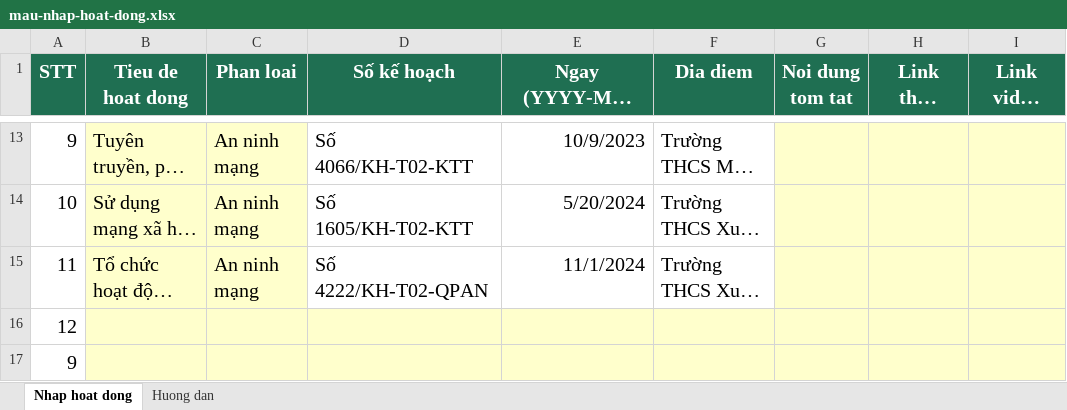
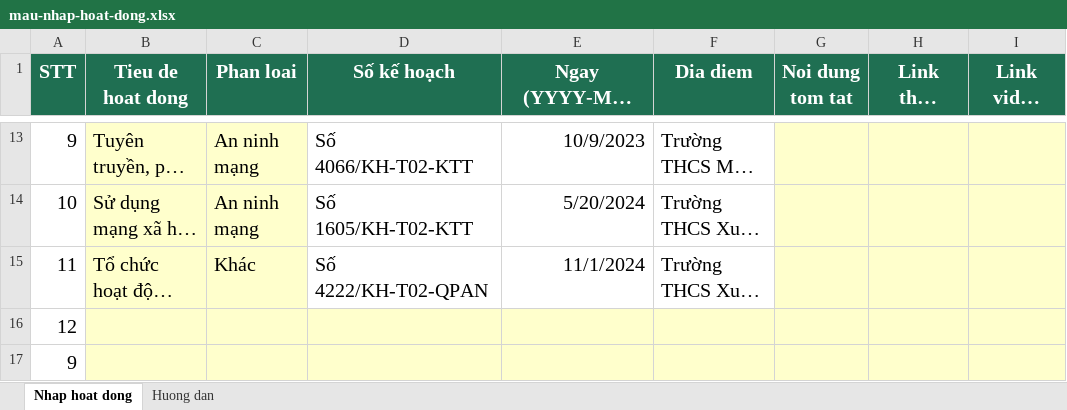
Before and after one commit to quocvuongt32/tuyentruyen, an Excel workbook: uploads/mau-nhap-hoat-dong.xlsx, sheet Nhap hoat dong, drawn as a sheet; only a part is shown, gaps mark what is left out; long unchanged cells end in …; values as stored, in another font and other column widths than the file's, no borders; the diff names each change by its address in the sheet, - before the commit and + after, or states it on an @@ line.

Commit message:
Mac dinh giao dien sang, lap day 4 tab phan loai con trong bang 8 tin that
- index.html: mac dinh theme sang cho nguoi xem lan dau (bo logic tu chon
  theo gio trong ngay), ai bam nut chuyen doi van duoc nho lua chon rieng.
- Them 8 hoat dong that (nguon hvcsnd.edu.vn) cho 4 danh muc dang trong:
  Chuyen doi so (2), Doi moi sang tao (2), Nghien cuu khoa hoc (2), Khac
  (3, hoan thien tu chinh cac dong link nguoi dung da dan san trong Excel
  nhung chua kip dien tieu de/ngay).
- Sua category 1 su kien tu "an-ninh-mang" sang "khac" cho khop voi ban
  cap nhat moi nhat cua nguoi dung trong uploads/mau-nhap-hoat-dong.xlsx.

```diff
--- a/uploads/mau-nhap-hoat-dong.xlsx (sheet Nhap hoat dong)
+++ b/uploads/mau-nhap-hoat-dong.xlsx (sheet Nhap hoat dong)
-C15 (Phan loai): An ninh mạng
+C15 (Phan loai): Khác
```
Also changed, not shown: 12 other files.
